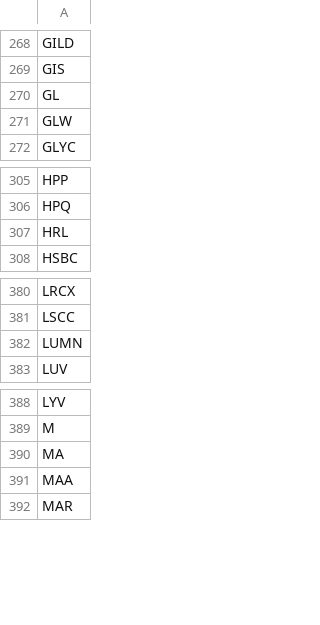
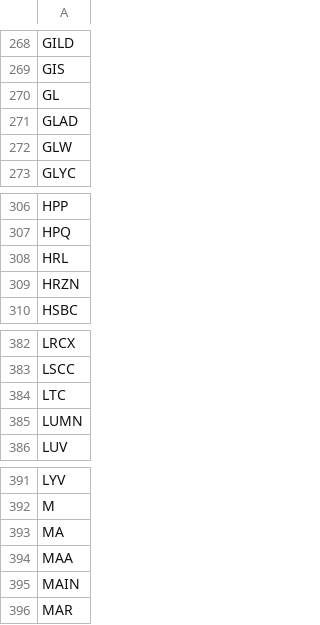
Before and after one commit to salylgw/gammath_spot, a CSV file: watch_list.csv, drawn as a sheet; only a part is shown, gaps mark what is left out.

```diff
--- a/watch_list.csv
+++ b/watch_list.csv
@@ -270,2 +270,3 @@ GIS
 GL
+GLAD
 GLW
@@ -307,2 +308,3 @@ HPQ
 HRL
+HRZN
 HSBC
@@ -381,2 +383,3 @@ LRCX
 LSCC
+LTC
 LUMN
@@ -391,2 +394,3 @@ MA
 MAA
+MAIN
 MAR
```
Also changed, not shown: SP500_SEC_PES.csv, 3 other files.
